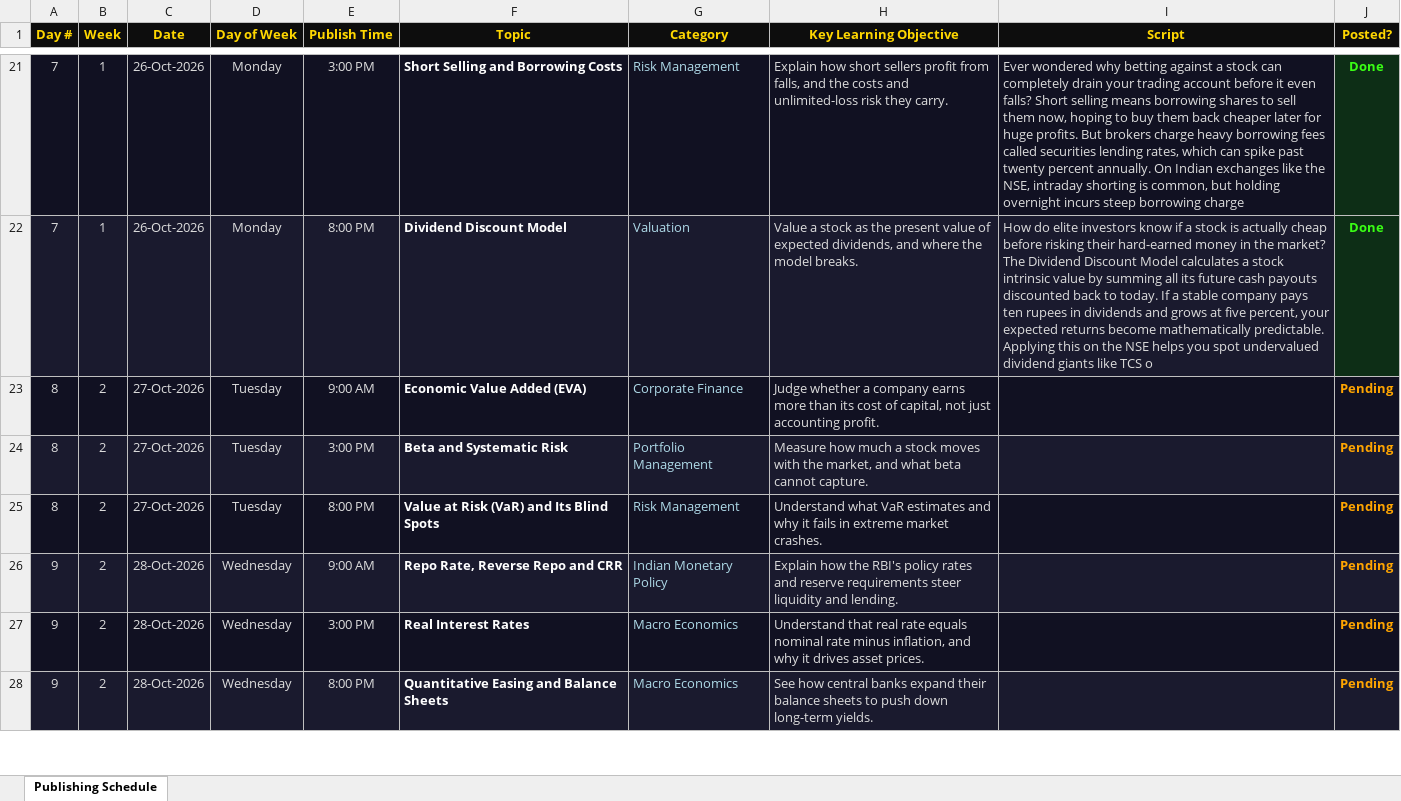
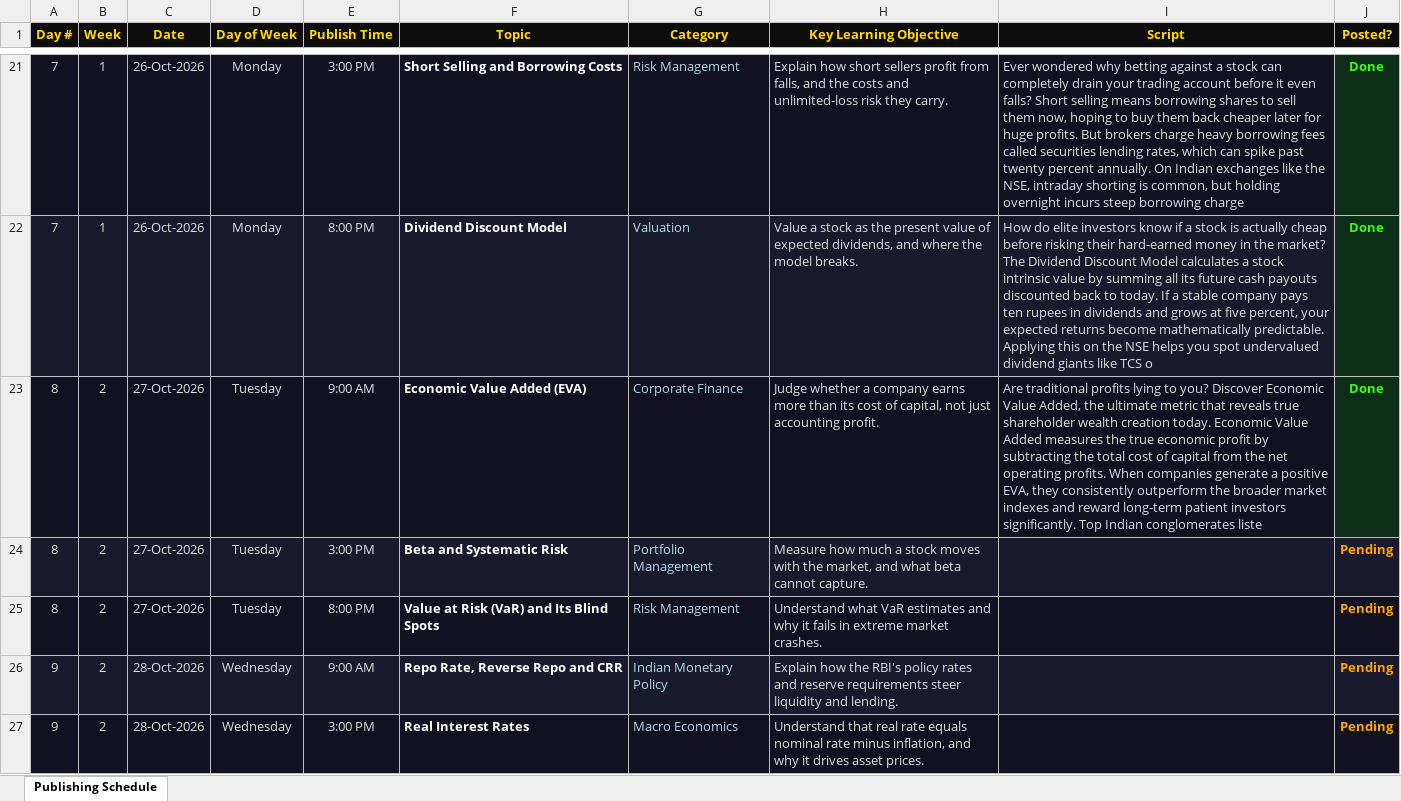
Before and after one commit to Abhishek-Aryan/Finance-shorts, an Excel workbook: data/publishing_schedule.xlsx, sheet Publishing Schedule, drawn as a sheet; only a part is shown, gaps mark what is left out; the shorter side is filled out with more unchanged rows; values as stored, in another font and other column widths than the file's, no borders; the diff names each change by its address in the sheet, - before the commit and + after, or states it on an @@ line.

Commit message:
chore(schedule): publish D08-09:00 Economic Value Added (EVA) [skip ci]

```diff
--- a/data/publishing_schedule.xlsx (sheet Publishing Schedule)
+++ b/data/publishing_schedule.xlsx (sheet Publishing Schedule)
-I23 (Script): (empty)
+I23 (Script): Are traditional profits lying to you? Discover Economic Value Added, the ultimate metric that reveals true shareholder wealth creation today. Economic Value Added measures the true economic profit by subtracting the total cost of capital from the net operating profits. When companies generate a positive EVA, they consistently outperform the broader market indexes and reward long-term patient investors significantly. Top Indian conglomerates liste
-J23 (Posted?): Pending
+J23 (Posted?): Done
@@ J23 fill: #111122 → #0D2E16, text colour: #FFA500 → #39FF14 @@
```
Also changed, not shown: 1 other file.
